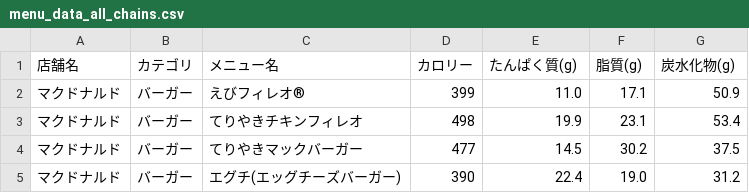
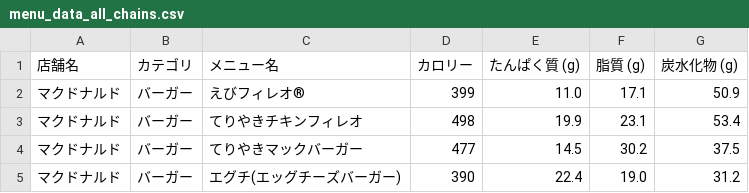
Before and after one commit to oimoemu/pfc-chain-menu-app, a CSV file: menu_data_all_chains.csv, drawn as a sheet; only a part is shown.

Commit message:
Add files via upload

```diff
--- a/menu_data_all_chains.csv
+++ b/menu_data_all_chains.csv
@@ -1,2 +1,2 @@
-店舗名,カテゴリ,メニュー名,カロリー,たんぱく質(g),脂質(g),炭水化物(g)
+店舗名,カテゴリ,メニュー名,カロリー,たんぱく質 (g),脂質 (g),炭水化物 (g)
 マクドナルド,バーガー,えびフィレオ®,399,11.0,17.1,50.9
```
